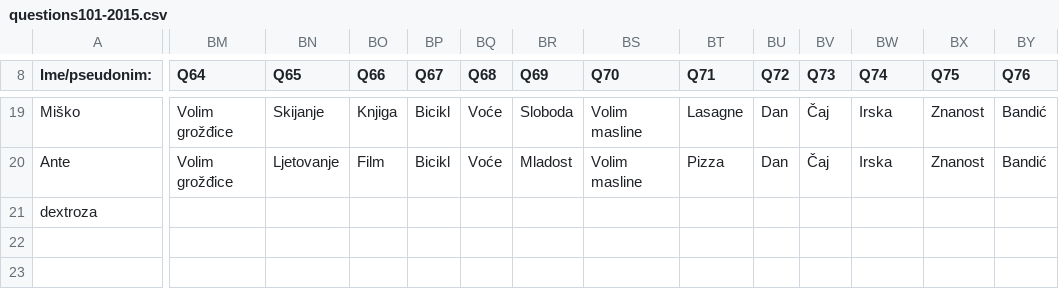
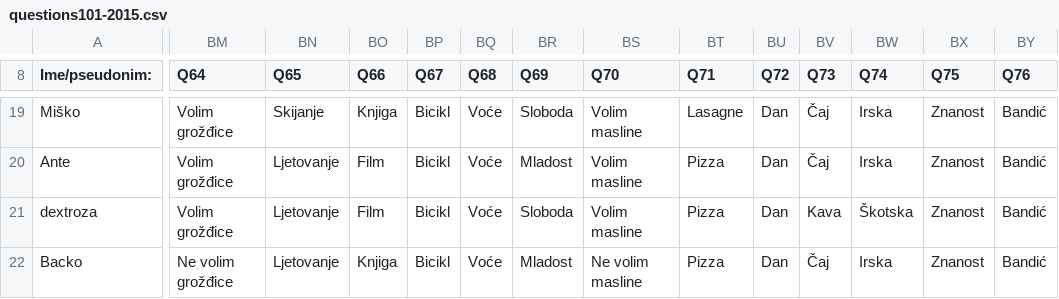
Before and after one commit to AlterEgogo/AI-MachineLearning-Studies, a CSV file: data/questions101-2015.csv, drawn as a sheet; only a part is shown, gaps mark what is left out; rows hold the shown columns only; the diff covers the shown part only; the diff names each change by its address in the sheet, - before the commit and + after, or states it on an @@ line.

Commit message:
Release 0.02 version.

```diff
--- a/data/questions101-2015.csv
+++ b/data/questions101-2015.csv
-BM21 (Q64): (empty)
+BM21 (Q64): Volim grožđice
-BN21 (Q65): (empty)
+BN21 (Q65): Ljetovanje
-BO21 (Q66): (empty)
+BO21 (Q66): Film
-BP21 (Q67): (empty)
+BP21 (Q67): Bicikl
-BQ21 (Q68): (empty)
+BQ21 (Q68): Voće
-BR21 (Q69): (empty)
+BR21 (Q69): Sloboda
-BS21 (Q70): (empty)
+BS21 (Q70): Volim masline
-BT21 (Q71): (empty)
+BT21 (Q71): Pizza
-BU21 (Q72): (empty)
+BU21 (Q72): Dan
-BV21 (Q73): (empty)
+BV21 (Q73): Kava
-BW21 (Q74): (empty)
+BW21 (Q74): Škotska
-BX21 (Q75): (empty)
+BX21 (Q75): Znanost
-BY21 (Q76): (empty)
+BY21 (Q76): Bandić
+row 22: Backo | Ne volim grožđice | Ljetovanje | Knjiga | Bicikl | Voće | Mladost | Ne volim masline | Pizza | Dan | Čaj | Irska | Znanost | Bandić
```
Also changed, not shown: 25 edited cells elsewhere in this file.
